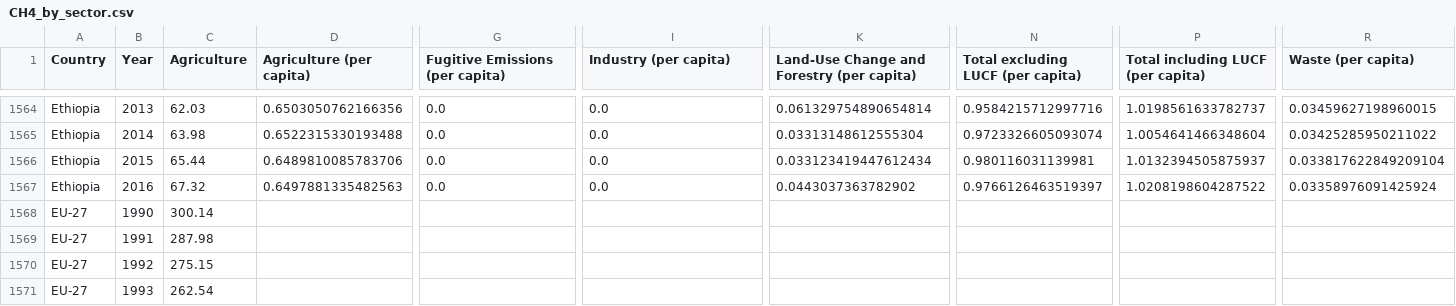
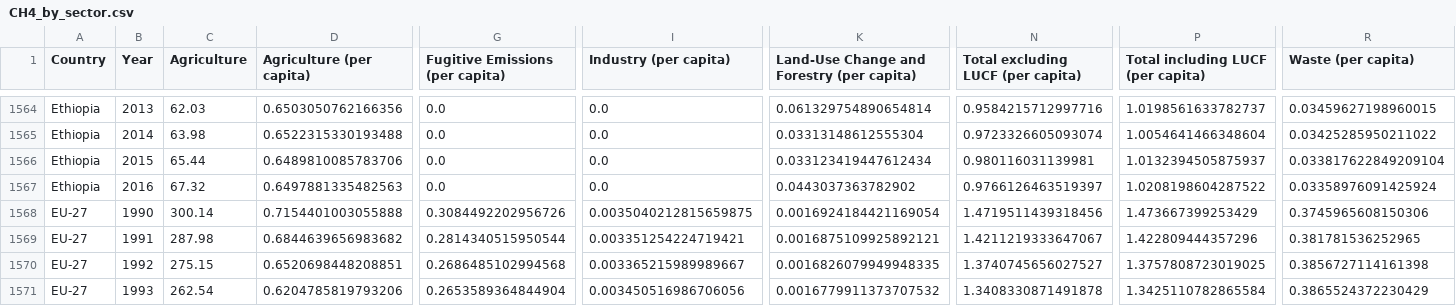
Before and after one commit to owid/co2-data, a CSV file: scripts/grapher/CH4_by_sector.csv, drawn as a sheet; only a part is shown, gaps mark what is left out; the diff covers the shown part only; the diff names each change by its address in the sheet, - before the commit and + after, or states it on an @@ line.

```diff
--- a/scripts/grapher/CH4_by_sector.csv
+++ b/scripts/grapher/CH4_by_sector.csv
-D1568 (Agriculture (per capita)): (empty)
+D1568 (Agriculture (per capita)): 0.7154401003055888
-G1568 (Fugitive Emissions (per capita)): (empty)
+G1568 (Fugitive Emissions (per capita)): 0.3084492202956726
-I1568 (Industry (per capita)): (empty)
+I1568 (Industry (per capita)): 0.0035040212815659875
-K1568: (empty)
+K1568: 0.0016924184421169054
-N1568: (empty)
+N1568: 1.4719511439318456
-P1568: (empty)
+P1568: 1.473667399253429
-R1568 (Waste (per capita)): (empty)
+R1568 (Waste (per capita)): 0.3745965608150306
-D1569 (Agriculture (per capita)): (empty)
+D1569 (Agriculture (per capita)): 0.6844639656983682
-G1569 (Fugitive Emissions (per capita)): (empty)
+G1569 (Fugitive Emissions (per capita)): 0.2814340515950544
-I1569 (Industry (per capita)): (empty)
+I1569 (Industry (per capita)): 0.003351254224719421
-K1569: (empty)
+K1569: 0.0016875109925892121
-N1569: (empty)
+N1569: 1.4211219333647067
-P1569: (empty)
+P1569: 1.422809444357296
-R1569 (Waste (per capita)): (empty)
+R1569 (Waste (per capita)): 0.381781536252965
-D1570 (Agriculture (per capita)): (empty)
+D1570 (Agriculture (per capita)): 0.6520698448208851
-G1570 (Fugitive Emissions (per capita)): (empty)
+G1570 (Fugitive Emissions (per capita)): 0.2686485102994568
-I1570 (Industry (per capita)): (empty)
+I1570 (Industry (per capita)): 0.003365215989989667
-K1570: (empty)
+K1570: 0.0016826079949948335
-N1570: (empty)
+N1570: 1.3740745656027527
-P1570: (empty)
+P1570: 1.3757808723019025
-R1570 (Waste (per capita)): (empty)
+R1570 (Waste (per capita)): 0.3856727114161398
-D1571 (Agriculture (per capita)): (empty)
+D1571 (Agriculture (per capita)): 0.6204785819793206
-G1571 (Fugitive Emissions (per capita)): (empty)
+G1571 (Fugitive Emissions (per capita)): 0.2653589364844904
-I1571 (Industry (per capita)): (empty)
+I1571 (Industry (per capita)): 0.003450516986706056
-K1571: (empty)
+K1571: 0.0016779911373707532
-N1571: (empty)
+N1571: 1.3408330871491878
-P1571: (empty)
+P1571: 1.3425110782865584
-R1571 (Waste (per capita)): (empty)
+R1571 (Waste (per capita)): 0.3865524372230429
```
Also changed, not shown: 161 edited cells elsewhere in this file, scripts/grapher/N2O_by_sector.csv, 2 other files.
